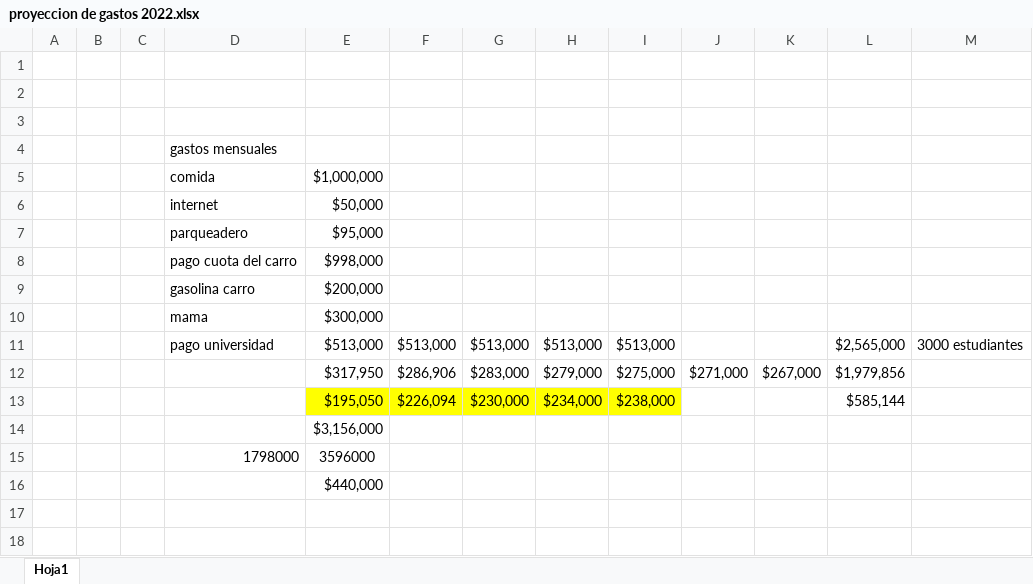
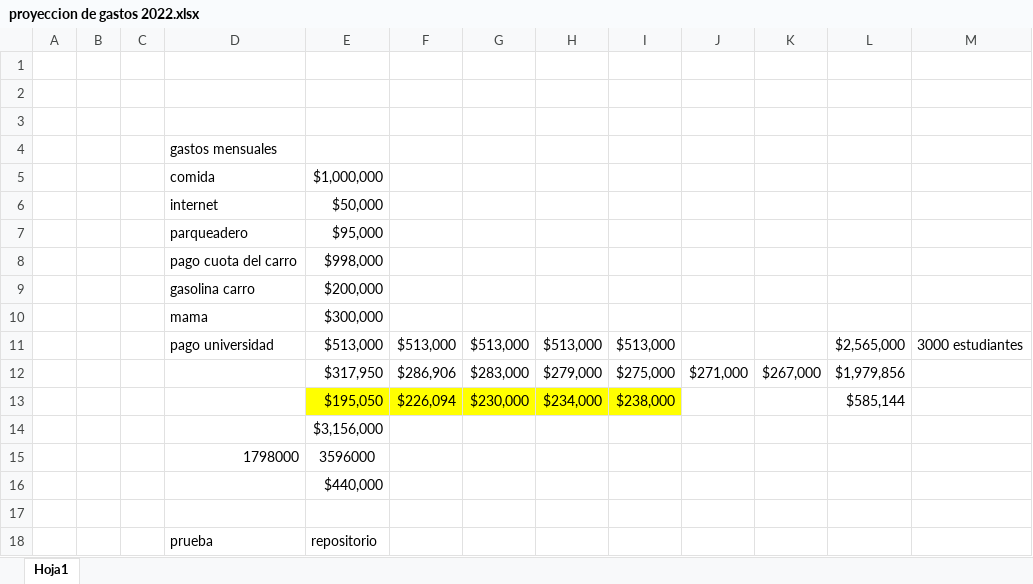
Before and after one commit to LuisRosero3020/repositorio-ejemplo, an Excel workbook: software developer/proyeccion de gastos 2022.xlsx, sheet Hoja1, drawn as a sheet; values as stored, in another font and other column widths than the file's, no borders; the diff names each change by its address in the sheet, - before the commit and + after, or states it on an @@ line.

Commit message:
se modifico  el archivo excel

```diff
--- a/software developer/proyeccion de gastos 2022.xlsx (sheet Hoja1)
+++ b/software developer/proyeccion de gastos 2022.xlsx (sheet Hoja1)
+row 17: (empty)
+row 18:  |  |  | prueba | repositorio
```
